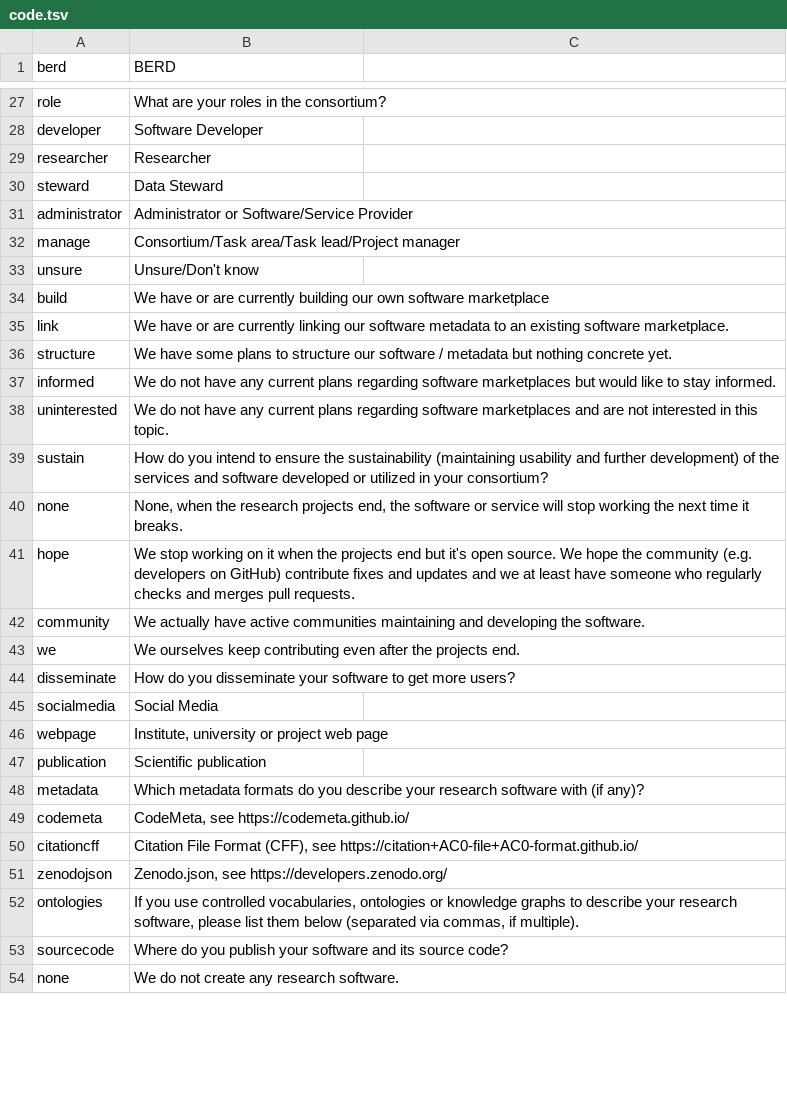
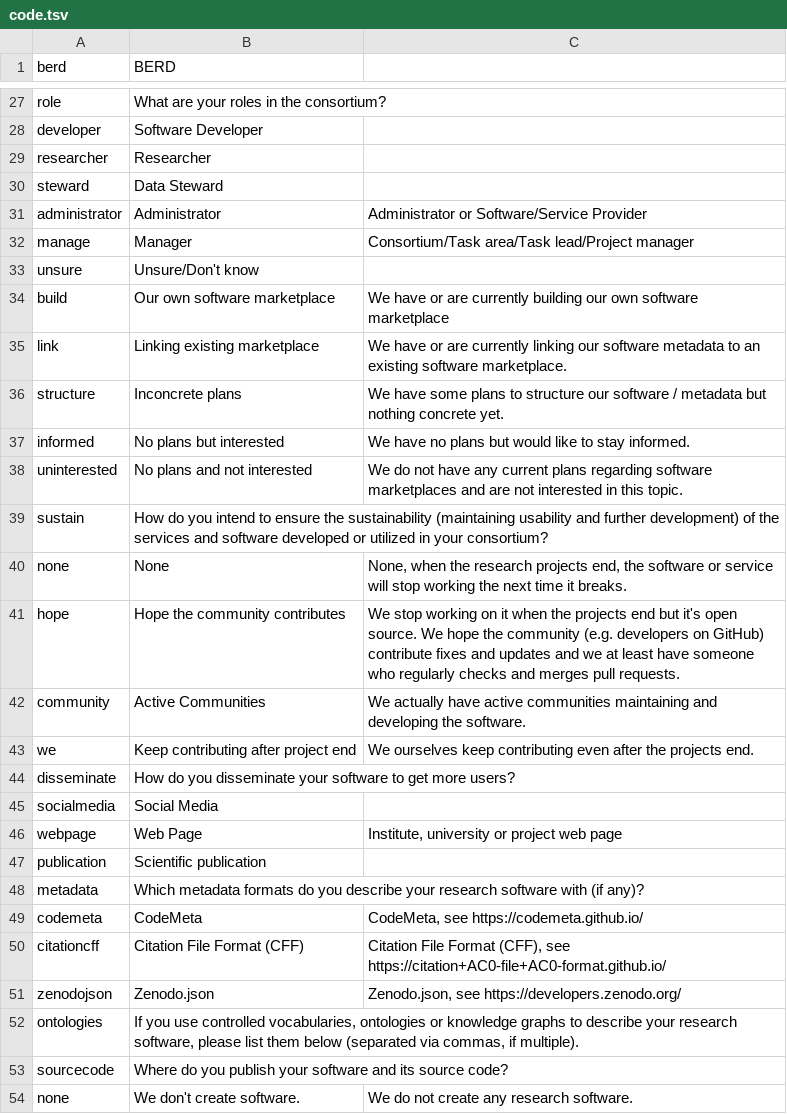
Before and after one commit to KonradHoeffner/softwaresurvey, a TSV file: code.tsv, drawn as a sheet; only a part is shown, gaps mark what is left out; the diff covers the shown part only.

```diff
--- a/code.tsv
+++ b/code.tsv
@@ -30,25 +30,25 @@ researcher	Researcher
 steward	Data Steward
-administrator	Administrator or Software/Service Provider
-manage	Consortium/Task area/Task lead/Project manager
+administrator	Administrator	Administrator or Software/Service Provider
+manage	Manager	Consortium/Task area/Task lead/Project manager
 unsure	Unsure/Don't know
-build	We have or are currently building our own software marketplace
-link	We have or are currently linking our software metadata to an existing software marketplace.
-structure	We have some plans to structure our software / metadata but nothing concrete yet.
-informed	We do not have any current plans regarding software marketplaces but would like to stay informed.
-uninterested	We do not have any current plans regarding software marketplaces and are not interested in this topic.
+build	Our own software marketplace	We have or are currently building our own software marketplace
+link	Linking existing marketplace	We have or are currently linking our software metadata to an existing software marketplace.
+structure	Inconcrete plans	We have some plans to structure our software / metadata but nothing concrete yet.
+informed	No plans but interested	We have no plans but would like to stay informed.
+uninterested	No plans and not interested	We do not have any current plans regarding software marketplaces and are not interested in this topic.
 sustain	How do you intend to ensure the sustainability (maintaining usability and further development) of the services and software developed or utilized in your consortium?
-none	None, when the research projects end, the software or service will stop working the next time it breaks.
-hope	We stop working on it when the projects end but it's open source. We hope the community (e.g. developers on GitHub) contribute fixes and updates and we at least have someone who regularly checks and merges pull requests.
-community	We actually have active communities maintaining and developing the software.
-we	We ourselves keep contributing even after the projects end.
+none	None	None, when the research projects end, the software or service will stop working the next time it breaks.
+hope	Hope the community contributes	We stop working on it when the projects end but it's open source. We hope the community (e.g. developers on GitHub) contribute fixes and updates and we at least have someone who regularly checks and merges pull requests.
+community	Active Communities	We actually have active communities maintaining and developing the software.
+we	Keep contributing after project end	We ourselves keep contributing even after the projects end.
 disseminate	How do you disseminate your software to get more users?
 socialmedia	Social Media
-webpage	Institute, university or project web page
+webpage	Web Page	Institute, university or project web page
 publication	Scientific publication
 metadata	Which metadata formats do you describe your research software with (if any)?
-codemeta	CodeMeta, see https://codemeta.github.io/
-citationcff	Citation File Format (CFF), see https://citation+AC0-file+AC0-format.github.io/
-zenodojson	Zenodo.json, see https://developers.zenodo.org/
+codemeta	CodeMeta	CodeMeta, see https://codemeta.github.io/
+citationcff	Citation File Format (CFF)	Citation File Format (CFF), see https://citation+AC0-file+AC0-format.github.io/
+zenodojson	Zenodo.json	Zenodo.json, see https://developers.zenodo.org/
 ontologies	If you use controlled vocabularies, ontologies or knowledge graphs to describe your research software, please list them below (separated via commas, if multiple).
 sourcecode	Where do you publish your software and its source code?
-none	We do not create any research software.
+none	We don't create software.	We do not create any research software.
```
Also changed, not shown: 2 edited cells elsewhere in this file, 1 other file.
